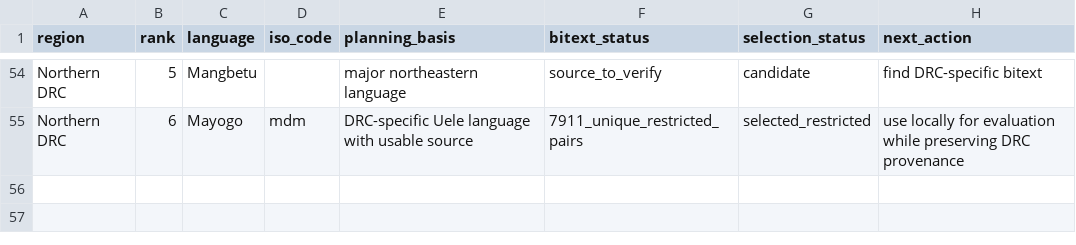
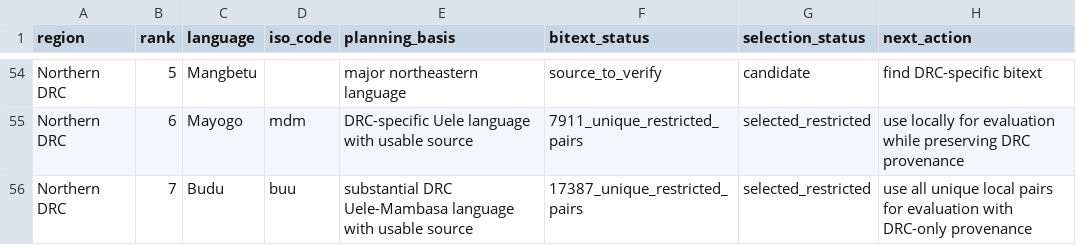
Before and after one commit to Ashuza11/CongoLangBench, a CSV file: registry/regional_candidates.csv, drawn as a sheet; only a part is shown, gaps mark what is left out.

Commit message:
Curate restricted Budu bitext locally

```diff
--- a/registry/regional_candidates.csv
+++ b/registry/regional_candidates.csv
@@ -55 +55,2 @@ Northern DRC,5,Mangbetu,,major northeastern language,source_to_verify,candidate,
 Northern DRC,6,Mayogo,mdm,DRC-specific Uele language with usable source,7911_unique_restricted_pairs,selected_restricted,use locally for evaluation while preserving DRC provenance
+Northern DRC,7,Budu,buu,substantial DRC Uele-Mambasa language with usable source,17387_unique_restricted_pairs,selected_restricted,use all unique local pairs for evaluation with DRC-only provenance
```
Also changed, not shown: registry/languages.csv, 4 other files.
